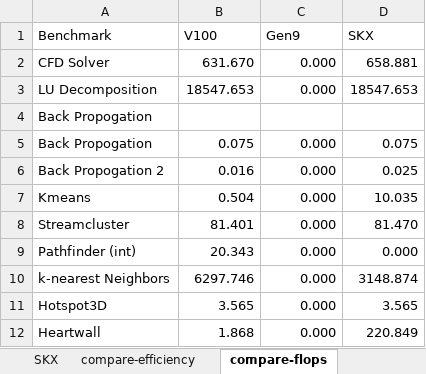
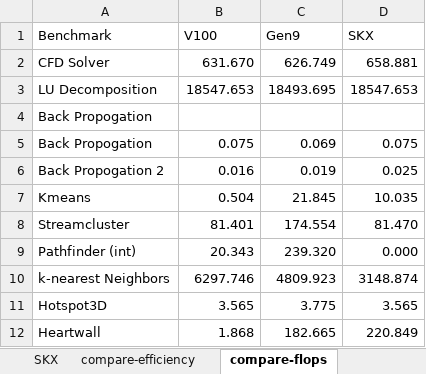
Before and after one commit to colleeneb/CPU_GPU_ERT_Results, an Excel workbook: table_of_results.xlsx, sheet compare-flops, drawn as a sheet; values as stored, in another font and other column widths than the file's, no borders; the diff names each change by its address in the sheet, - before the commit and + after, or states it on an @@ line.

```diff
--- a/table_of_results.xlsx (sheet compare-flops)
+++ b/table_of_results.xlsx (sheet compare-flops)
-C2 (Gen9): 0.000
+C2 (Gen9): 626.749
-C3 (Gen9): 0.000
+C3 (Gen9): 18493.695
-C5 (Gen9): 0.000
+C5 (Gen9): 0.069
-C6 (Gen9): 0.000
+C6 (Gen9): 0.019
-C7 (Gen9): 0.000
+C7 (Gen9): 21.845
-C8 (Gen9): 0.000
+C8 (Gen9): 174.554
-C9 (Gen9): 0.000
+C9 (Gen9): 239.320
-C10 (Gen9): 0.000
+C10 (Gen9): 4809.923
-C11 (Gen9): 0.000
+C11 (Gen9): 3.775
-C12 (Gen9): 0.000
+C12 (Gen9): 182.665
```
Also changed, not shown: sheet Gen9, sheet compare-efficiency, sheet compare-CI, sheet compare-BW.
